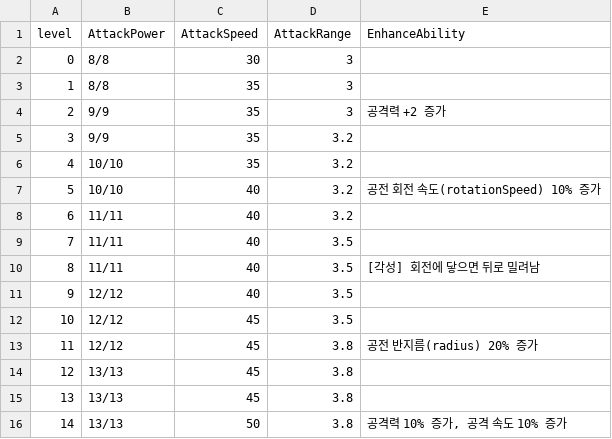
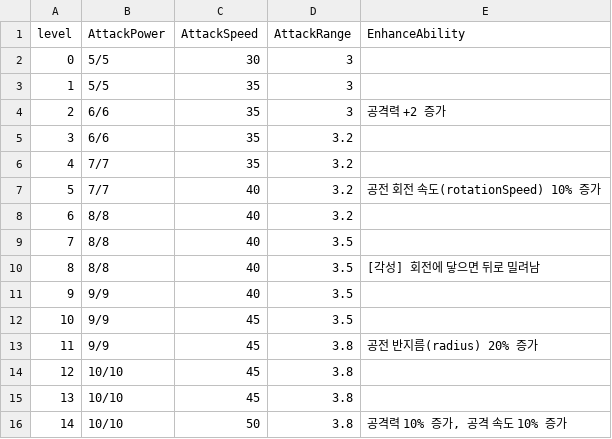
Before and after one commit to hoidol/DigDig, a CSV file: Assets/Json/SlimeEnhance/Orbit.csv, drawn as a sheet.

```diff
--- a/Assets/Json/SlimeEnhance/Orbit.csv
+++ b/Assets/Json/SlimeEnhance/Orbit.csv
@@ -1,16 +1,16 @@
 level	AttackPower	AttackSpeed	AttackRange	EnhanceAbility
-0	8/8	30	3	
-1	8/8	35	3	
-2	9/9	35	3	공격력 +2 증가
-3	9/9	35	3.2	
-4	10/10	35	3.2	
-5	10/10	40	3.2	공전 회전 속도(rotationSpeed) 10% 증가
-6	11/11	40	3.2	
-7	11/11	40	3.5	
-8	11/11	40	3.5	[각성] 회전에 닿으면 뒤로 밀려남
-9	12/12	40	3.5	
-10	12/12	45	3.5	
-11	12/12	45	3.8	공전 반지름(radius) 20% 증가
-12	13/13	45	3.8	
-13	13/13	45	3.8	
-14	13/13	50	3.8	공격력 10% 증가, 공격 속도 10% 증가
+0	5/5	30	3	
+1	5/5	35	3	
+2	6/6	35	3	공격력 +2 증가
+3	6/6	35	3.2	
+4	7/7	35	3.2	
+5	7/7	40	3.2	공전 회전 속도(rotationSpeed) 10% 증가
+6	8/8	40	3.2	
+7	8/8	40	3.5	
+8	8/8	40	3.5	[각성] 회전에 닿으면 뒤로 밀려남
+9	9/9	40	3.5	
+10	9/9	45	3.5	
+11	9/9	45	3.8	공전 반지름(radius) 20% 증가
+12	10/10	45	3.8	
+13	10/10	45	3.8	
+14	10/10	50	3.8	공격력 10% 증가, 공격 속도 10% 증가
```
Also changed, not shown: 35 other files.
